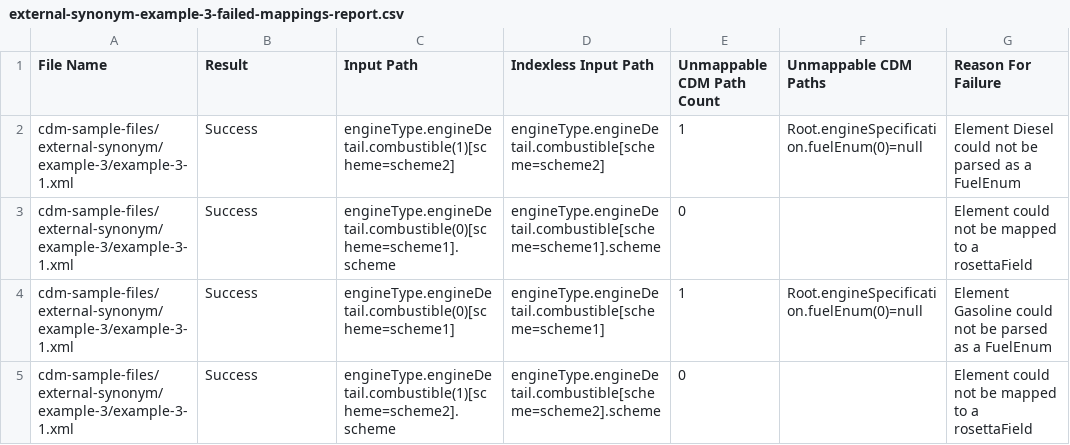
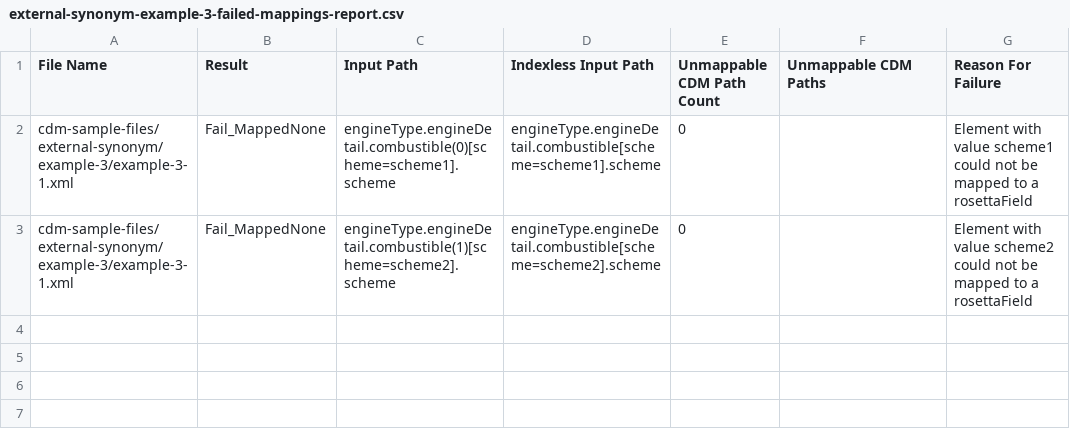
Before and after one commit to rosetta-models/translate-demo, a CSV file: rosetta-source/src/main/resources/mapping-analytics/external-synonym-example-3-failed-mappings-report.csv, drawn as a sheet.

```diff
--- a/rosetta-source/src/main/resources/mapping-analytics/external-synonym-example-3-failed-mappings-report.csv
+++ b/rosetta-source/src/main/resources/mapping-analytics/external-synonym-example-3-failed-mappings-report.csv
@@ -1,5 +1,3 @@
 File Name,Result,Input Path,Indexless Input Path,Unmappable CDM Path Count,Unmappable CDM Paths,Reason For Failure
-cdm-sample-files/external-synonym/example-3/example-3-1.xml,Success,engineType.engineDetail.combustible(1)[scheme=scheme2],engineType.engineDetail.combustible[scheme=scheme2],1,Root.engineSpecification.fuelEnum(0)=null,Element Diesel could not be parsed as a FuelEnum
-cdm-sample-files/external-synonym/example-3/example-3-1.xml,Success,engineType.engineDetail.combustible(0)[scheme=scheme1].scheme,engineType.engineDetail.combustible[scheme=scheme1].scheme,0,,Element could not be mapped to a rosettaField
-cdm-sample-files/external-synonym/example-3/example-3-1.xml,Success,engineType.engineDetail.combustible(0)[scheme=scheme1],engineType.engineDetail.combustible[scheme=scheme1],1,Root.engineSpecification.fuelEnum(0)=null,Element Gasoline could not be parsed as a FuelEnum
-cdm-sample-files/external-synonym/example-3/example-3-1.xml,Success,engineType.engineDetail.combustible(1)[scheme=scheme2].scheme,engineType.engineDetail.combustible[scheme=scheme2].scheme,0,,Element could not be mapped to a rosettaField
+cdm-sample-files/external-synonym/example-3/example-3-1.xml,Fail_MappedNone,engineType.engineDetail.combustible(0)[scheme=scheme1].scheme,engineType.engineDetail.combustible[scheme=scheme1].scheme,0,,Element with value scheme1 could not be mapped to a rosettaField
+cdm-sample-files/external-synonym/example-3/example-3-1.xml,Fail_MappedNone,engineType.engineDetail.combustible(1)[scheme=scheme2].scheme,engineType.engineDetail.combustible[scheme=scheme2].scheme,0,,Element with value scheme2 could not be mapped to a rosettaField
```
Also changed, not shown: rosetta-source/src/main/resources/mapping-analytics/conditional-set-to-example-8-failed-mappings-report.csv, rosetta-source/src/main/resources/mapping-analytics/conditional-set-to-example-9-failed-mappings-report.csv, 27 other files.
